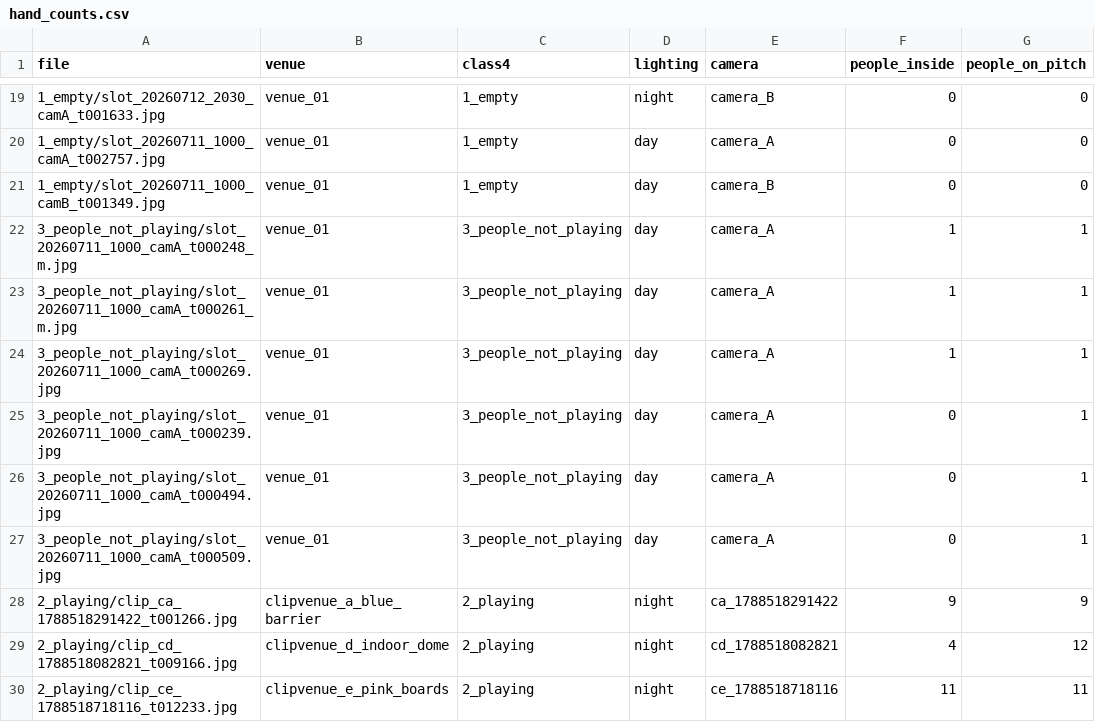
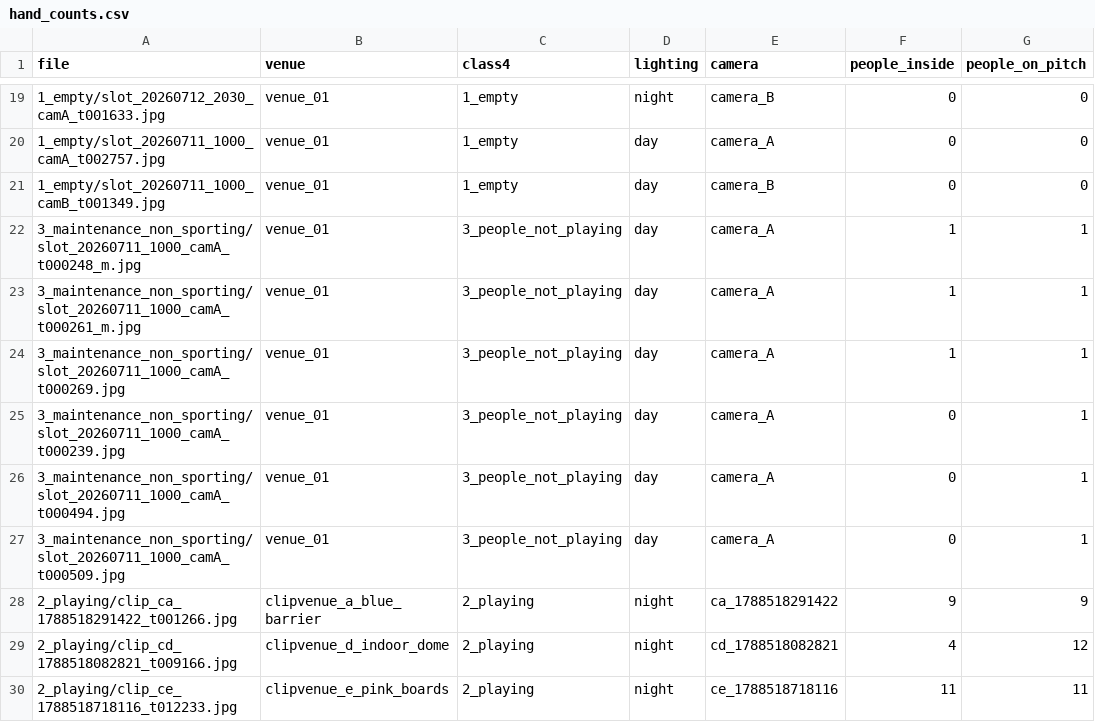
Before and after one commit to Mariam-Srour2003/multi-pitch-occupancy, a CSV file: results/hand_counts.csv, drawn as a sheet; only a part is shown, gaps mark what is left out; the diff names each change by its address in the sheet, - before the commit and + after, or states it on an @@ line.

Commit message:
Three folders on disk, and a rebuild that stops destroying rows
The labelling folders collapse to match the classes the system reports:
1_empty, 2_playing, 3_maintenance_non_sporting. A40 dropped the fourth
class from the prediction path because nothing could measure it - 6 real
`3_people_not_playing` frames and 0 real `4_maintenance` ones - and this
finishes the job on disk, so a frame can only be filed where a metric can
report it.

`taxonomy.Class4` becomes `Label` with three members and a `parse` that
still accepts `3_people_not_playing` and `4_maintenance`, because every CSV,
backup and log line older than today says one of those and an artefact that
needs editing to stay readable is not a record. `ManifestRow.class4` becomes
`label`; `read_manifest` accepts either header.

`scripts/collapse_label_folders.py` moves the frames and every sidecar that
addresses them BY PATH - labels.csv, scene_ids.csv, hand_counts.csv and the
frozen-backbone caches under data/cache, which key feature rows by filename
and would have silently dropped 175 frames. Nothing under results/ that
reports a measurement is touched.

I broke something doing this and it is worth recording rather than hiding.
Rebuilding manifest.csv dropped all 189 generated rows: build_manifest
cannot parse `syn_<batch>_<n>.jpg`, reported each as a problem, and wrote
the file without them - silently, exit code 0, success line printed.
`scripts/assign_scene_ids.py` had carried a comment warning that exactly
this would happen. A warning in a docstring is not a guard.

So: `carry_unparseable` keeps rows for frames still on disk that a scan
cannot name, `pitch manifest` passes the manifest it is replacing, and two
tests pin it - one that the row survives, one that a deleted frame's row
does not come back. scripts/rebuild_synthetic_rows.py restored what was
lost, all of it derivable from the frames, the folders and scene_ids.csv
except one column: `quality` is unrecoverable for 102 of 189 frames and now
says `synthetic:unrecorded` rather than `synthetic:ok`, because those are
different claims and only one is true. results/coverage.md records the
distribution that was lost.

Also found, not caused: 11 `pending4d` frames are on disk and in labels.csv
but have never been in the manifest or scene_ids, so no venue can be read
for them. Not restored - that would mean inventing one.

```diff
--- a/results/hand_counts.csv
+++ b/results/hand_counts.csv
-A22 (file): 3_people_not_playing/slot_20260711_1000_camA_t000248_m.jpg
+A22 (file): 3_maintenance_non_sporting/slot_20260711_1000_camA_t000248_m.jpg
-A23 (file): 3_people_not_playing/slot_20260711_1000_camA_t000261_m.jpg
+A23 (file): 3_maintenance_non_sporting/slot_20260711_1000_camA_t000261_m.jpg
-A24 (file): 3_people_not_playing/slot_20260711_1000_camA_t000269.jpg
+A24 (file): 3_maintenance_non_sporting/slot_20260711_1000_camA_t000269.jpg
-A25 (file): 3_people_not_playing/slot_20260711_1000_camA_t000239.jpg
+A25 (file): 3_maintenance_non_sporting/slot_20260711_1000_camA_t000239.jpg
-A26 (file): 3_people_not_playing/slot_20260711_1000_camA_t000494.jpg
+A26 (file): 3_maintenance_non_sporting/slot_20260711_1000_camA_t000494.jpg
-A27 (file): 3_people_not_playing/slot_20260711_1000_camA_t000509.jpg
+A27 (file): 3_maintenance_non_sporting/slot_20260711_1000_camA_t000509.jpg
```
Also changed, not shown: 26 other files.
